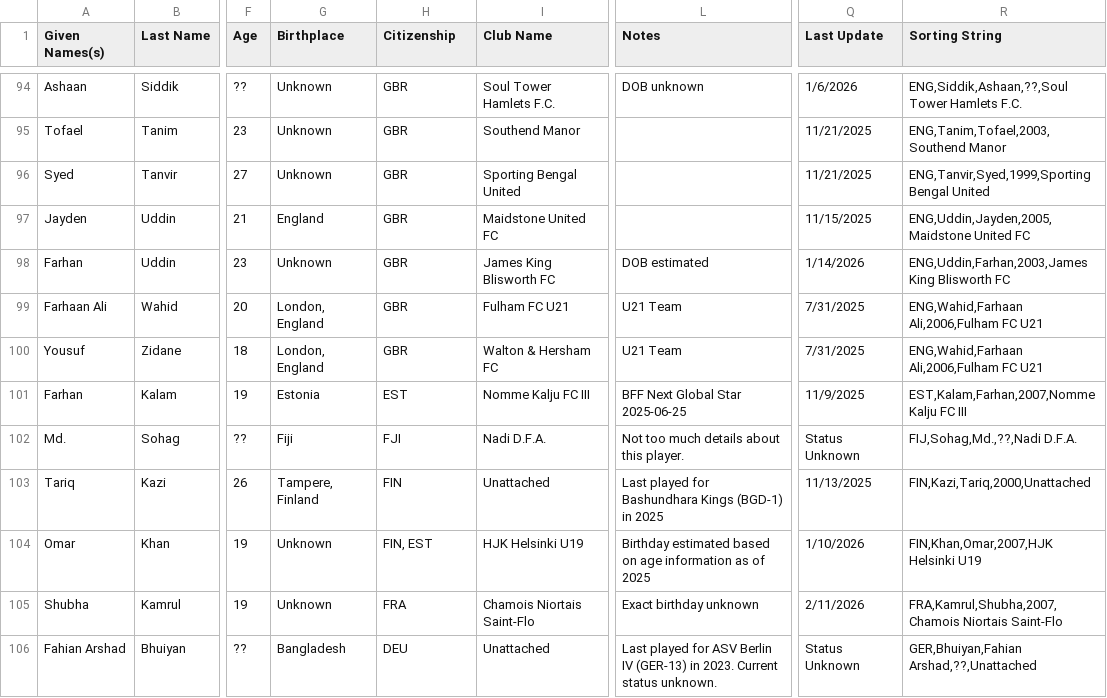
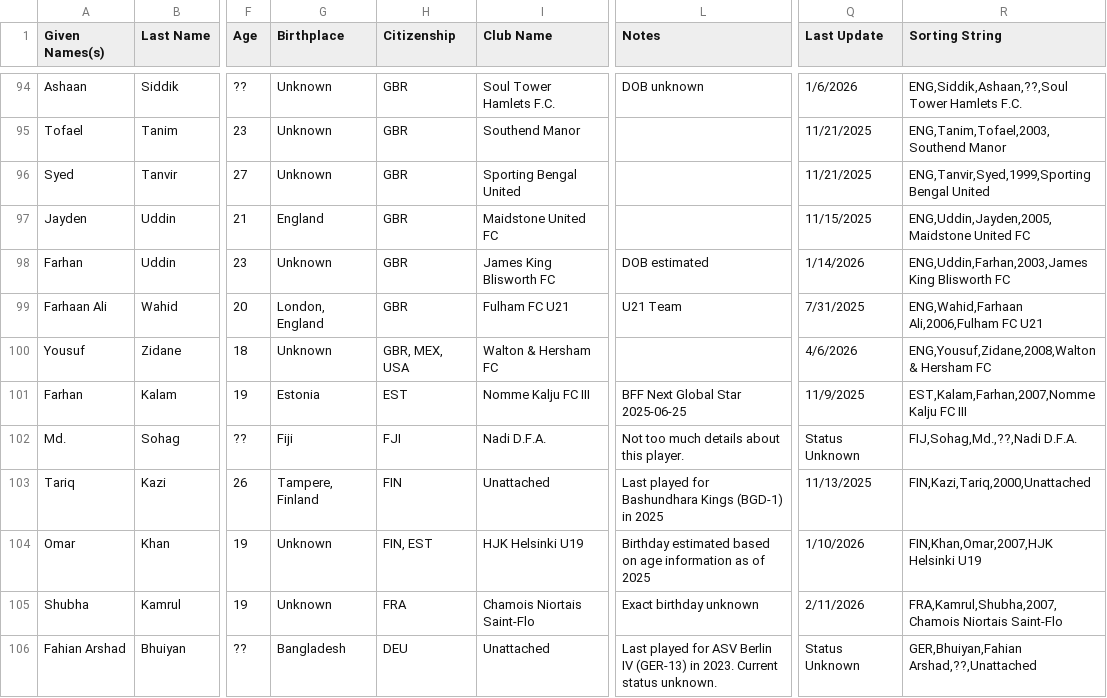
Before and after one commit to dr-shiffles/probashi-footballers, a CSV file: data/mens.csv, drawn as a sheet; only a part is shown, gaps mark what is left out; the diff names each change by its address in the sheet, - before the commit and + after, or states it on an @@ line.

Commit message:
Update mens database
Zidane Yousuf ENG

```diff
--- a/data/mens.csv
+++ b/data/mens.csv
-G100 (Birthplace): London, England
+G100 (Birthplace): Unknown
-H100 (Citizenship): GBR
+H100 (Citizenship): GBR, MEX, USA
-L100 (Notes): U21 Team
+L100 (Notes): (empty)
-Q100 (Last Update): 7/31/2025
+Q100 (Last Update): 4/6/2026
-R100 (Sorting String): ENG,Wahid,Farhaan Ali,2006,Fulham FC U21
+R100 (Sorting String): ENG,Yousuf,Zidane,2008,Walton & Hersham FC
```
